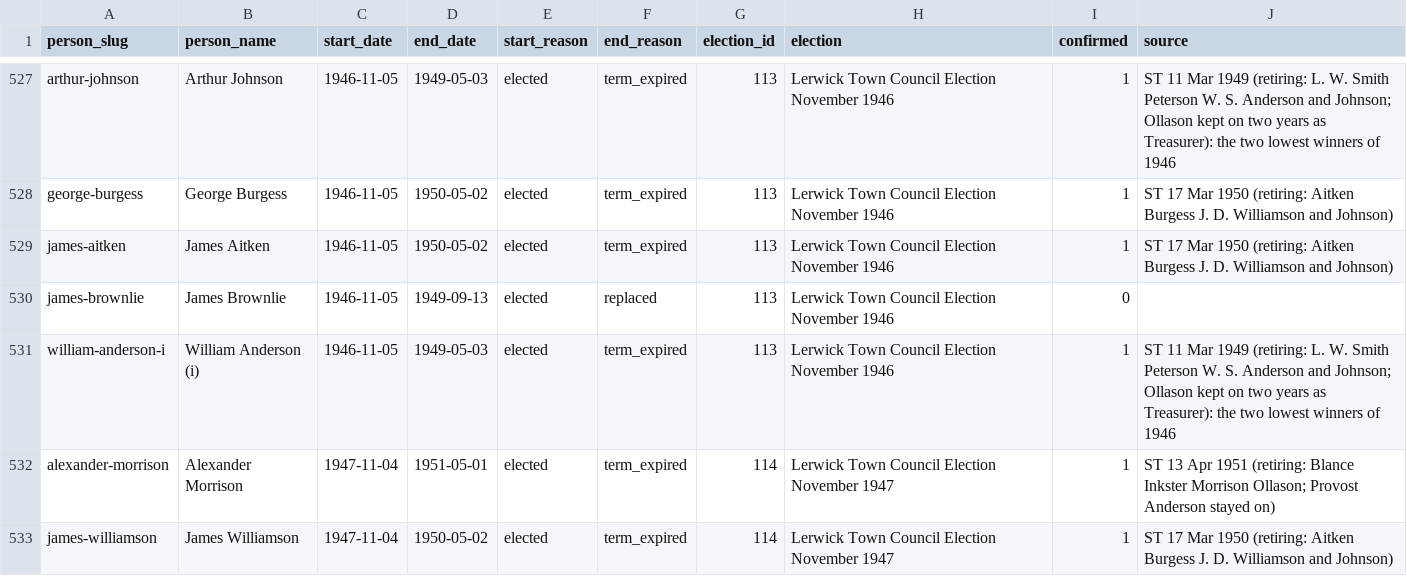
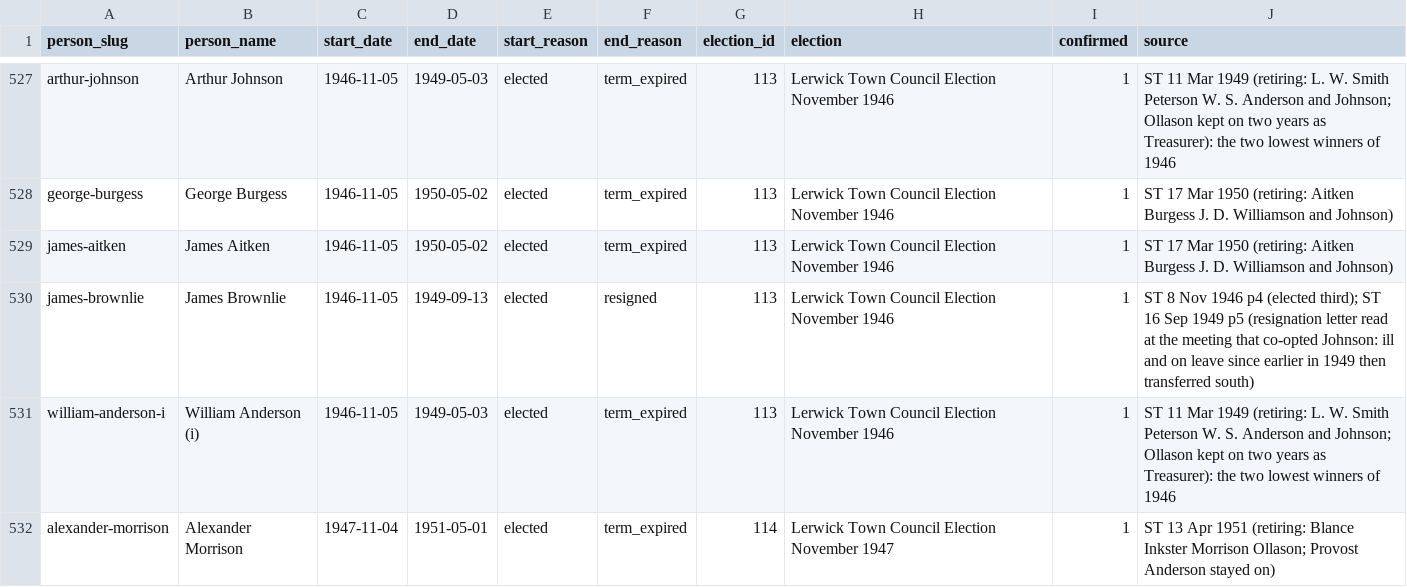
Before and after one commit to ShetlandJ/shetland-political-history, a CSV file: data/ltc_terms.csv, drawn as a sheet; only a part is shown, gaps mark what is left out; the shorter side is filled out with more unchanged rows.

```diff
--- a/data/ltc_terms.csv
+++ b/data/ltc_terms.csv
@@ -529,3 +529,3 @@ george-burgess,George Burgess,1946-11-05,1950-05-02,elected,term_expired,113,Ler
 james-aitken,James Aitken,1946-11-05,1950-05-02,elected,term_expired,113,Lerwick Town Council Election November 1946,1,ST 17 Mar 1950 (retiring: Aitken Burgess J. D. Williamson and Johnson)
-james-brownlie,James Brownlie,1946-11-05,1949-09-13,elected,replaced,113,Lerwick Town Council Election November 1946,0,
+james-brownlie,James Brownlie,1946-11-05,1949-09-13,elected,resigned,113,Lerwick Town Council Election November 1946,1,ST 8 Nov 1946 p4 (elected third); ST 16 Sep 1949 p5 (resignation letter read at the meeting that co-opted Johnson: ill and on leave since earlier in 1949 then transferred south)
 william-anderson-i,William Anderson (i),1946-11-05,1949-05-03,elected,term_expired,113,Lerwick Town Council Election November 1946,1,ST 11 Mar 1949 (retiring: L. W. Smith Peterson W. S. Anderson and Johnson; Ollason kept on two years as Treasurer): the two lowest winners of 1946
```
Also changed, not shown: 3 other files.
